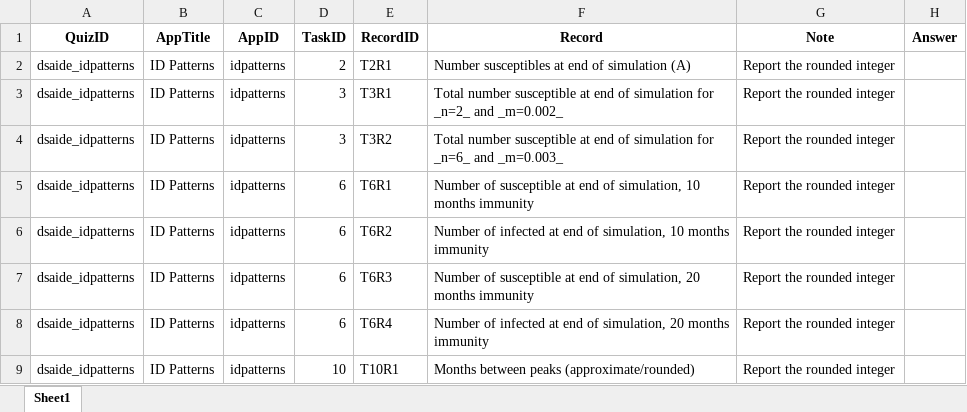
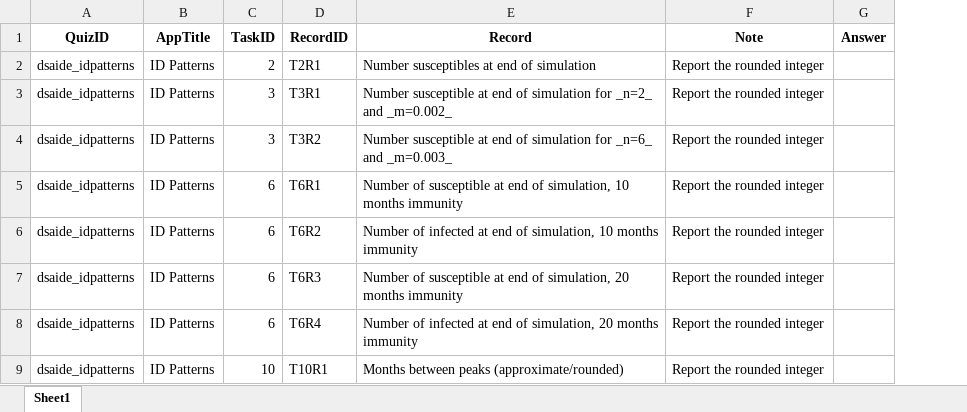
Before and after one commit to daileyco/stagingcourse, an Excel workbook: quizsheets/dsaide_idpatterns.xlsx, sheet Sheet1, drawn as a sheet; values as stored, in another font and other column widths than the file's, no borders; removed rows and columns are numbered as before the commit, all else as after; the diff names each change by its address in the sheet, - before the commit and + after, or states it on an @@ line.

```diff
--- a/quizsheets/dsaide_idpatterns.xlsx (sheet Sheet1)
+++ b/quizsheets/dsaide_idpatterns.xlsx (sheet Sheet1)
-column C (AppID), rows 2-9: all idpatterns
-E2 (Record): Number susceptibles at end of simulation (A)
+E2 (Record): Number susceptibles at end of simulation
-E3 (Record): Total number susceptible at…
+E3 (Record): Number susceptible at…
-E4 (Record): Total number susceptible at…
+E4 (Record): Number susceptible at…
```
Also changed, not shown: quizsheets/dsaide_basicsir.xlsx, quizsheets/dsaide_idcharacteristics.xlsx, 2 other files.
